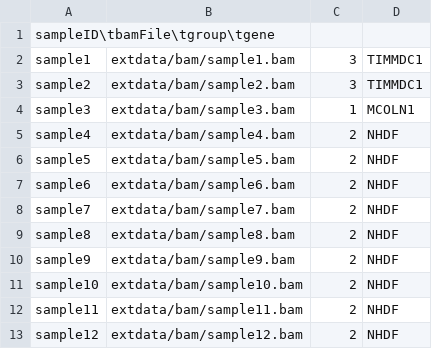
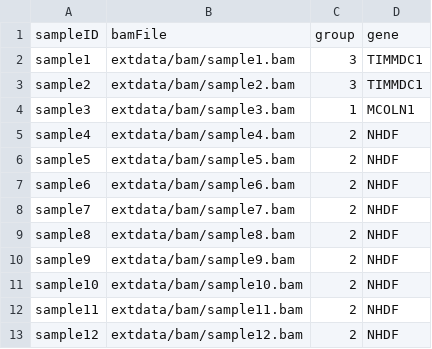
Before and after one commit to gagneurlab/FRASER, a TSV file: inst/extdata/sampleTable.tsv, drawn as a sheet.

Commit message:
removed typo

```diff
--- a/inst/extdata/sampleTable.tsv
+++ b/inst/extdata/sampleTable.tsv
@@ -1,2 +1,2 @@
-sampleID\tbamFile\tgroup\tgene
+sampleID	bamFile	group	gene
 sample1	extdata/bam/sample1.bam	3	TIMMDC1
```
